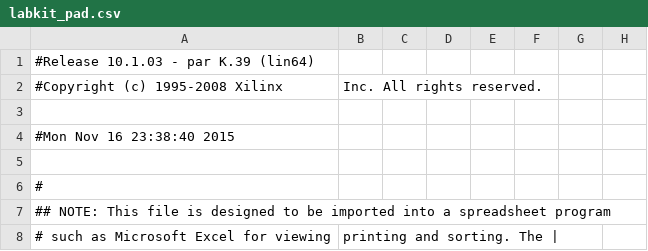
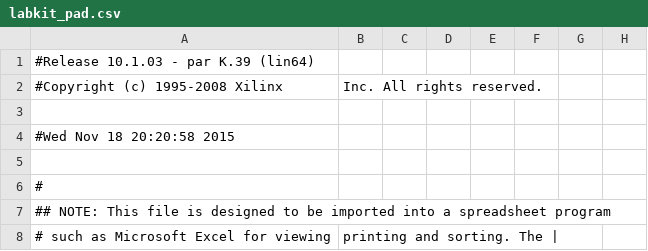
Before and after one commit to plancherb1/6.111-Final-Project, a CSV file: Main_FPGA/labkit_pad.csv, drawn as a sheet; only a part is shown; the diff names each change by its address in the sheet, - before the commit and + after, or states it on an @@ line.

```diff
--- a/Main_FPGA/labkit_pad.csv
+++ b/Main_FPGA/labkit_pad.csv
-A4: #Mon Nov 16 23:38:40 2015
+A4: #Wed Nov 18 20:20:58 2015
```
Also changed, not shown: 58 other files.
